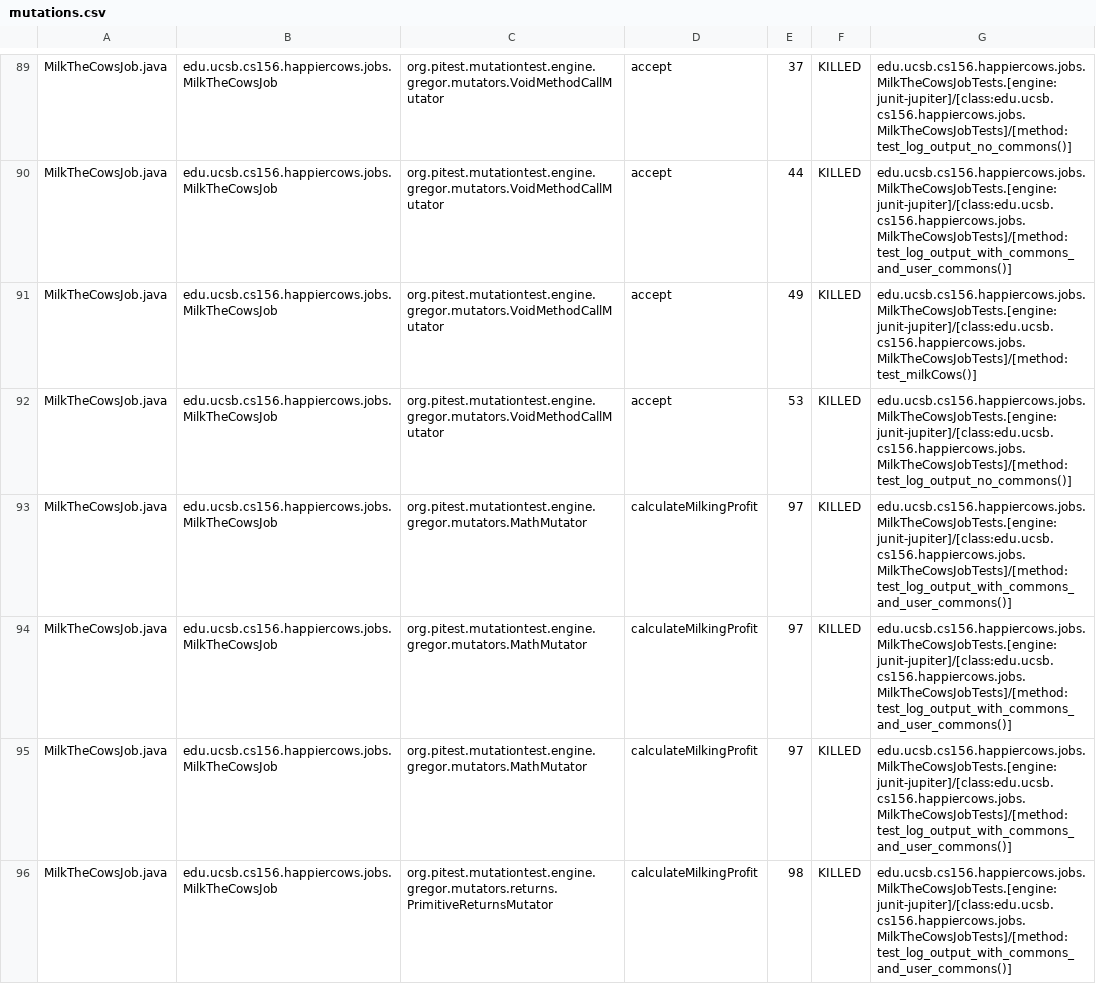
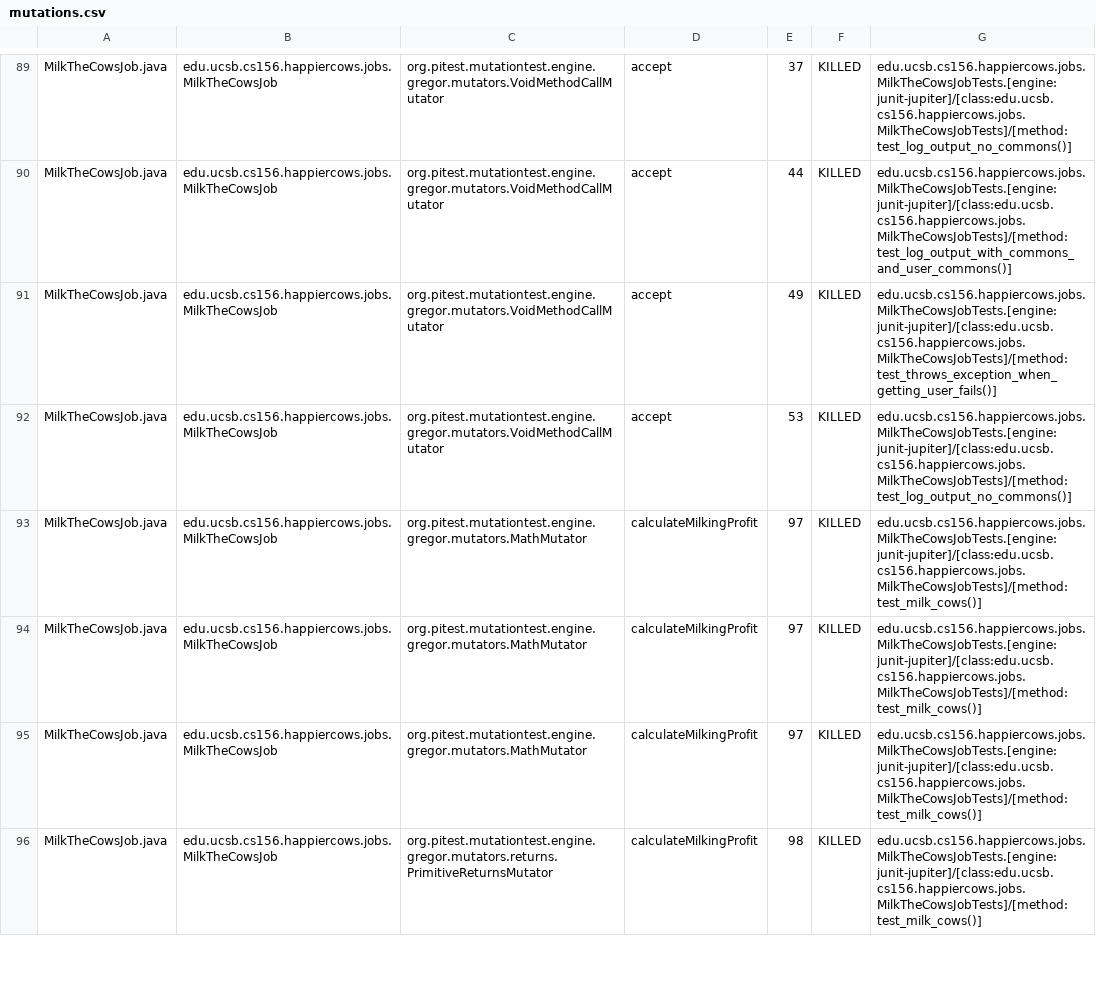
Before and after one commit to ucsb-cs156-s23/proj-happycows-s23-6pm-1, a CSV file: prs/44/pitest/mutations.csv, drawn as a sheet; only a part is shown, gaps mark what is left out; the diff covers the shown part only.

Commit message:
Deploying to gh-pages from @ ucsb-cs156-s23/proj-happycows-s23-6pm-1@c38c0f6ddfb91be4f8b88b3717fc3dd05e445bdd 🚀

```diff
--- a/prs/44/pitest/mutations.csv
+++ b/prs/44/pitest/mutations.csv
@@ -90,7 +90,7 @@ MilkTheCowsJob.java,edu.ucsb.cs156.happiercows.jobs.MilkTheCowsJob,org.pitest.mu
 MilkTheCowsJob.java,edu.ucsb.cs156.happiercows.jobs.MilkTheCowsJob,org.pitest.mutationtest.engine.gregor.mutators.VoidMethodCallMutator,accept,44,KILLED,edu.ucsb.cs156.happiercows.jobs.MilkTheCowsJobTests.[engine:junit-jupiter]/[class:edu.ucsb.cs156.happiercows.jobs.MilkTheCowsJobTests]/[method:test_log_output_with_commons_and_user_commons()]
-MilkTheCowsJob.java,edu.ucsb.cs156.happiercows.jobs.MilkTheCowsJob,org.pitest.mutationtest.engine.gregor.mutators.VoidMethodCallMutator,accept,49,KILLED,edu.ucsb.cs156.happiercows.jobs.MilkTheCowsJobTests.[engine:junit-jupiter]/[class:edu.ucsb.cs156.happiercows.jobs.MilkTheCowsJobTests]/[method:test_milkCows()]
+MilkTheCowsJob.java,edu.ucsb.cs156.happiercows.jobs.MilkTheCowsJob,org.pitest.mutationtest.engine.gregor.mutators.VoidMethodCallMutator,accept,49,KILLED,edu.ucsb.cs156.happiercows.jobs.MilkTheCowsJobTests.[engine:junit-jupiter]/[class:edu.ucsb.cs156.happiercows.jobs.MilkTheCowsJobTests]/[method:test_throws_exception_when_getting_user_fails()]
 MilkTheCowsJob.java,edu.ucsb.cs156.happiercows.jobs.MilkTheCowsJob,org.pitest.mutationtest.engine.gregor.mutators.VoidMethodCallMutator,accept,53,KILLED,edu.ucsb.cs156.happiercows.jobs.MilkTheCowsJobTests.[engine:junit-jupiter]/[class:edu.ucsb.cs156.happiercows.jobs.MilkTheCowsJobTests]/[method:test_log_output_no_commons()]
-MilkTheCowsJob.java,edu.ucsb.cs156.happiercows.jobs.MilkTheCowsJob,org.pitest.mutationtest.engine.gregor.mutators.MathMutator,calculateMilkingProfit,97,KILLED,edu.ucsb.cs156.happiercows.jobs.MilkTheCowsJobTests.[engine:junit-jupiter]/[class:edu.ucsb.cs156.happiercows.jobs.MilkTheCowsJobTests]/[method:test_log_output_with_commons_and_user_commons()]
-MilkTheCowsJob.java,edu.ucsb.cs156.happiercows.jobs.MilkTheCowsJob,org.pitest.mutationtest.engine.gregor.mutators.MathMutator,calculateMilkingProfit,97,KILLED,edu.ucsb.cs156.happiercows.jobs.MilkTheCowsJobTests.[engine:junit-jupiter]/[class:edu.ucsb.cs156.happiercows.jobs.MilkTheCowsJobTests]/[method:test_log_output_with_commons_and_user_commons()]
-MilkTheCowsJob.java,edu.ucsb.cs156.happiercows.jobs.MilkTheCowsJob,org.pitest.mutationtest.engine.gregor.mutators.MathMutator,calculateMilkingProfit,97,KILLED,edu.ucsb.cs156.happiercows.jobs.MilkTheCowsJobTests.[engine:junit-jupiter]/[class:edu.ucsb.cs156.happiercows.jobs.MilkTheCowsJobTests]/[method:test_log_output_with_commons_and_user_commons()]
-MilkTheCowsJob.java,edu.ucsb.cs156.happiercows.jobs.MilkTheCowsJob,org.pitest.mutationtest.engine.gregor.mutators.returns.PrimitiveReturnsMutator,calculateMilkingProfit,98,KILLED,edu.ucsb.cs156.happiercows.jobs.MilkTheCowsJobTests.[engine:junit-jupiter]/[class:edu.ucsb.cs156.happiercows.jobs.MilkTheCowsJobTests]/[method:test_log_output_with_commons_and_user_commons()]
+MilkTheCowsJob.java,edu.ucsb.cs156.happiercows.jobs.MilkTheCowsJob,org.pitest.mutationtest.engine.gregor.mutators.MathMutator,calculateMilkingProfit,97,KILLED,edu.ucsb.cs156.happiercows.jobs.MilkTheCowsJobTests.[engine:junit-jupiter]/[class:edu.ucsb.cs156.happiercows.jobs.MilkTheCowsJobTests]/[method:test_milk_cows()]
+MilkTheCowsJob.java,edu.ucsb.cs156.happiercows.jobs.MilkTheCowsJob,org.pitest.mutationtest.engine.gregor.mutators.MathMutator,calculateMilkingProfit,97,KILLED,edu.ucsb.cs156.happiercows.jobs.MilkTheCowsJobTests.[engine:junit-jupiter]/[class:edu.ucsb.cs156.happiercows.jobs.MilkTheCowsJobTests]/[method:test_milk_cows()]
+MilkTheCowsJob.java,edu.ucsb.cs156.happiercows.jobs.MilkTheCowsJob,org.pitest.mutationtest.engine.gregor.mutators.MathMutator,calculateMilkingProfit,97,KILLED,edu.ucsb.cs156.happiercows.jobs.MilkTheCowsJobTests.[engine:junit-jupiter]/[class:edu.ucsb.cs156.happiercows.jobs.MilkTheCowsJobTests]/[method:test_milk_cows()]
+MilkTheCowsJob.java,edu.ucsb.cs156.happiercows.jobs.MilkTheCowsJob,org.pitest.mutationtest.engine.gregor.mutators.returns.PrimitiveReturnsMutator,calculateMilkingProfit,98,KILLED,edu.ucsb.cs156.happiercows.jobs.MilkTheCowsJobTests.[engine:junit-jupiter]/[class:edu.ucsb.cs156.happiercows.jobs.MilkTheCowsJobTests]/[method:test_milk_cows()]
```
Also changed, not shown: 22 edited cells elsewhere in this file, 26 other files.
